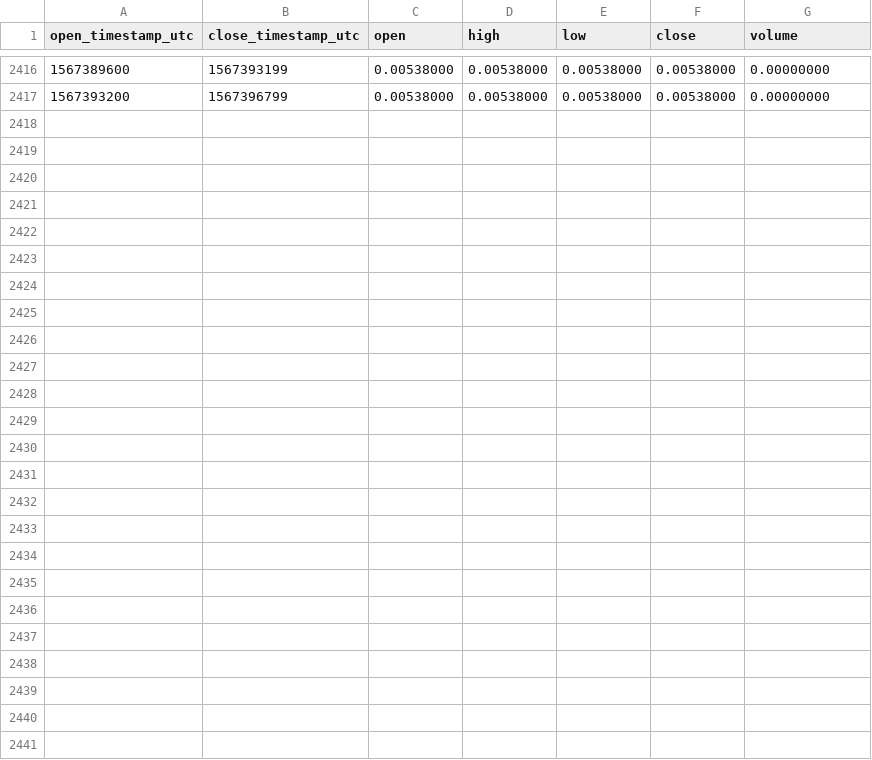
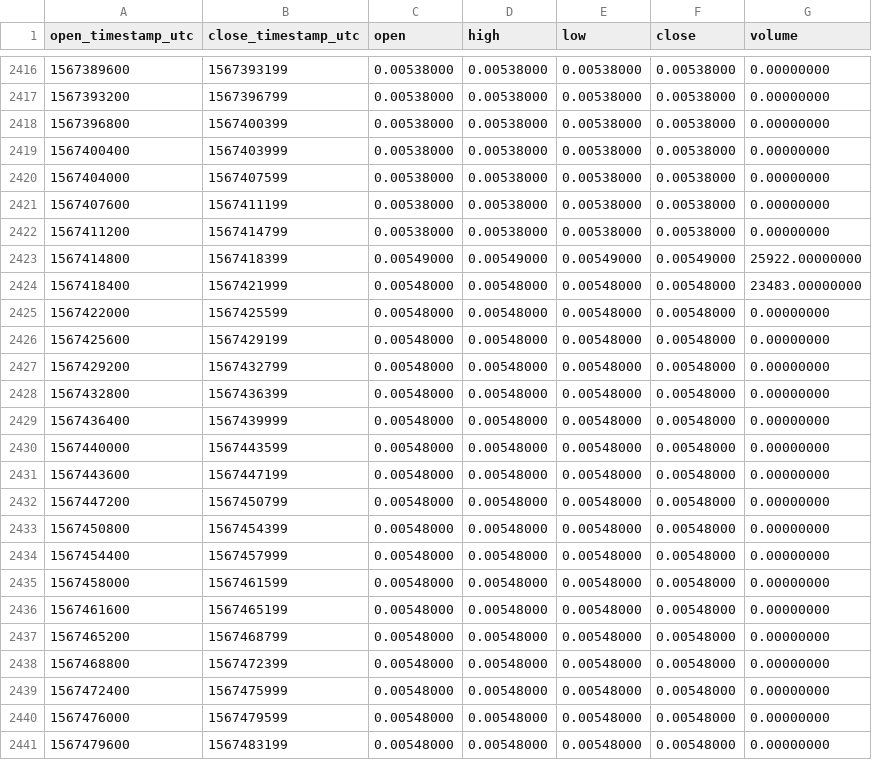
Before and after one commit to cryptobigbro/binance-PHBUSDC, a CSV file: binance-PHBUSDC-1h.csv, drawn as a sheet; only a part is shown, gaps mark what is left out.

Commit message:
Update OHLCV data.

```diff
--- a/binance-PHBUSDC-1h.csv
+++ b/binance-PHBUSDC-1h.csv
@@ -2417 +2417,25 @@ open_timestamp_utc,close_timestamp_utc,open,high,low,close,volume
 1567393200,1567396799,0.00538000,0.00538000,0.00538000,0.00538000,0.00000000
+1567396800,1567400399,0.00538000,0.00538000,0.00538000,0.00538000,0.00000000
+1567400400,1567403999,0.00538000,0.00538000,0.00538000,0.00538000,0.00000000
+1567404000,1567407599,0.00538000,0.00538000,0.00538000,0.00538000,0.00000000
+1567407600,1567411199,0.00538000,0.00538000,0.00538000,0.00538000,0.00000000
+1567411200,1567414799,0.00538000,0.00538000,0.00538000,0.00538000,0.00000000
+1567414800,1567418399,0.00549000,0.00549000,0.00549000,0.00549000,25922.00000000
+1567418400,1567421999,0.00548000,0.00548000,0.00548000,0.00548000,23483.00000000
+1567422000,1567425599,0.00548000,0.00548000,0.00548000,0.00548000,0.00000000
+1567425600,1567429199,0.00548000,0.00548000,0.00548000,0.00548000,0.00000000
+1567429200,1567432799,0.00548000,0.00548000,0.00548000,0.00548000,0.00000000
+1567432800,1567436399,0.00548000,0.00548000,0.00548000,0.00548000,0.00000000
+1567436400,1567439999,0.00548000,0.00548000,0.00548000,0.00548000,0.00000000
+1567440000,1567443599,0.00548000,0.00548000,0.00548000,0.00548000,0.00000000
+1567443600,1567447199,0.00548000,0.00548000,0.00548000,0.00548000,0.00000000
+1567447200,1567450799,0.00548000,0.00548000,0.00548000,0.00548000,0.00000000
+1567450800,1567454399,0.00548000,0.00548000,0.00548000,0.00548000,0.00000000
+1567454400,1567457999,0.00548000,0.00548000,0.00548000,0.00548000,0.00000000
+1567458000,1567461599,0.00548000,0.00548000,0.00548000,0.00548000,0.00000000
+1567461600,1567465199,0.00548000,0.00548000,0.00548000,0.00548000,0.00000000
+1567465200,1567468799,0.00548000,0.00548000,0.00548000,0.00548000,0.00000000
+1567468800,1567472399,0.00548000,0.00548000,0.00548000,0.00548000,0.00000000
+1567472400,1567475999,0.00548000,0.00548000,0.00548000,0.00548000,0.00000000
+1567476000,1567479599,0.00548000,0.00548000,0.00548000,0.00548000,0.00000000
+1567479600,1567483199,0.00548000,0.00548000,0.00548000,0.00548000,0.00000000
```
Also changed, not shown: binance-PHBUSDC-1d.csv.
